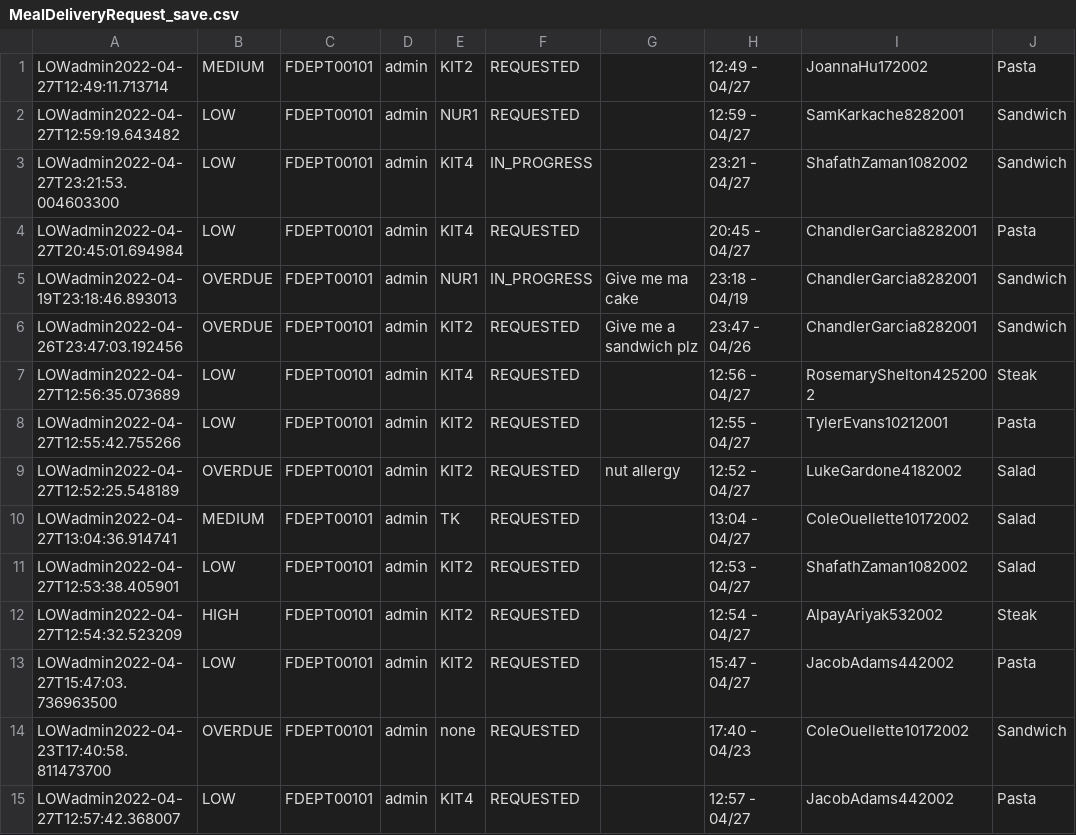
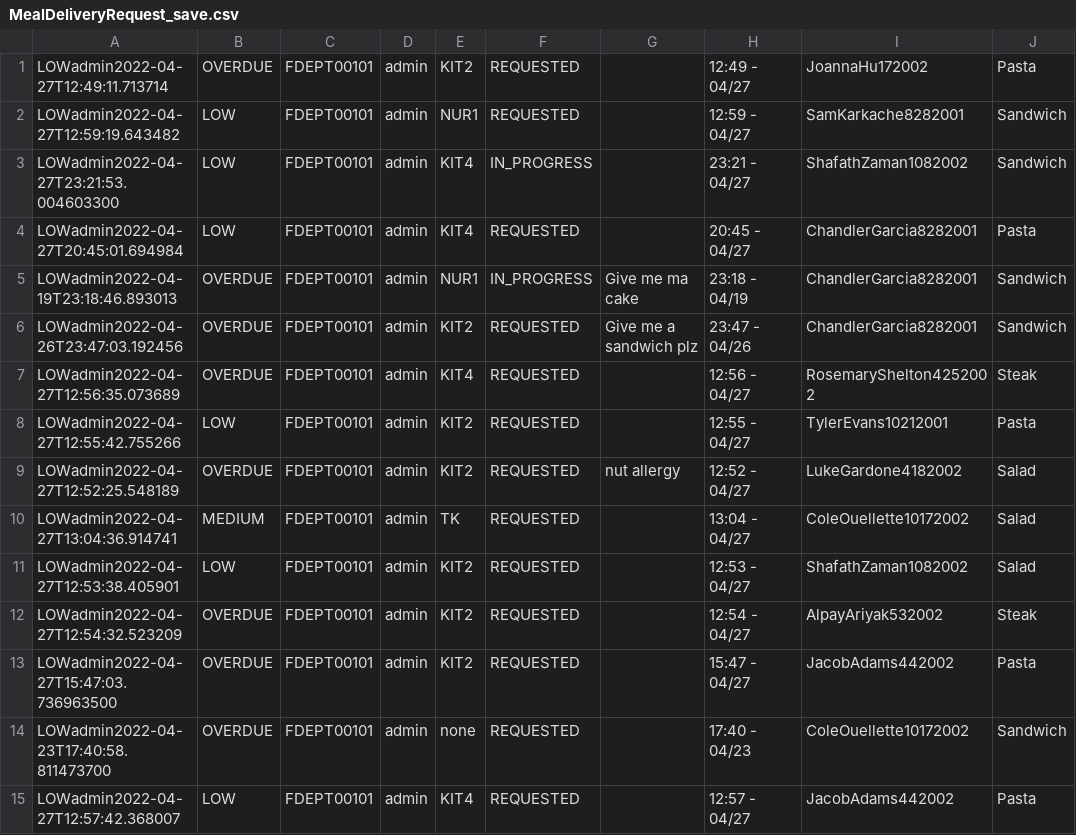
Before and after one commit to CS3733-D22-Team-D/CS3733-D22-Team-D-Application, a CSV file: MealDeliveryRequest_save.csv, drawn as a sheet; only a part is shown; the diff names each change by its address in the sheet, - before the commit and + after, or states it on an @@ line.

```diff
--- a/MealDeliveryRequest_save.csv
+++ b/MealDeliveryRequest_save.csv
-B1: MEDIUM
+B1: OVERDUE
-B7: LOW
+B7: OVERDUE
-B12: HIGH
+B12: OVERDUE
-B13: LOW
+B13: OVERDUE
```
Also changed, not shown: 2 other files.
